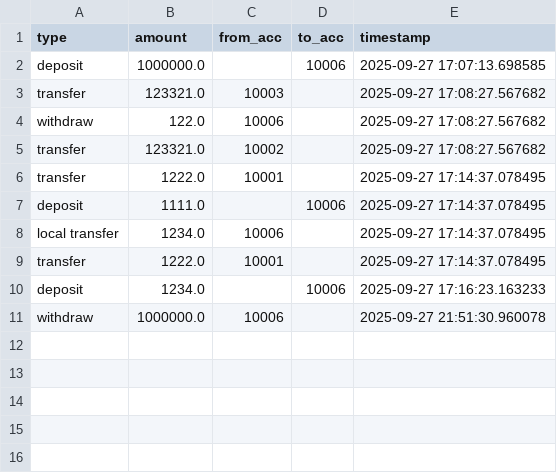
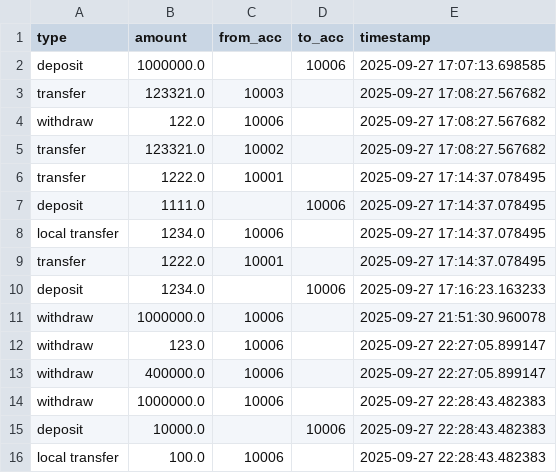
Before and after one commit to BasimNasserMu/banking-project, a CSV file: data/transactions.csv, drawn as a sheet.

```diff
--- a/data/transactions.csv
+++ b/data/transactions.csv
@@ -11 +11,6 @@ deposit,1234.0,,10006,2025-09-27 17:16:23.163233
 withdraw,1000000.0,10006,,2025-09-27 21:51:30.960078
+withdraw,123.0,10006,,2025-09-27 22:27:05.899147
+withdraw,400000.0,10006,,2025-09-27 22:27:05.899147
+withdraw,1000000.0,10006,,2025-09-27 22:28:43.482383
+deposit,10000.0,,10006,2025-09-27 22:28:43.482383
+local transfer,100.0,10006,,2025-09-27 22:28:43.482383
```
Also changed, not shown: data/bank.csv, 2 other files.
